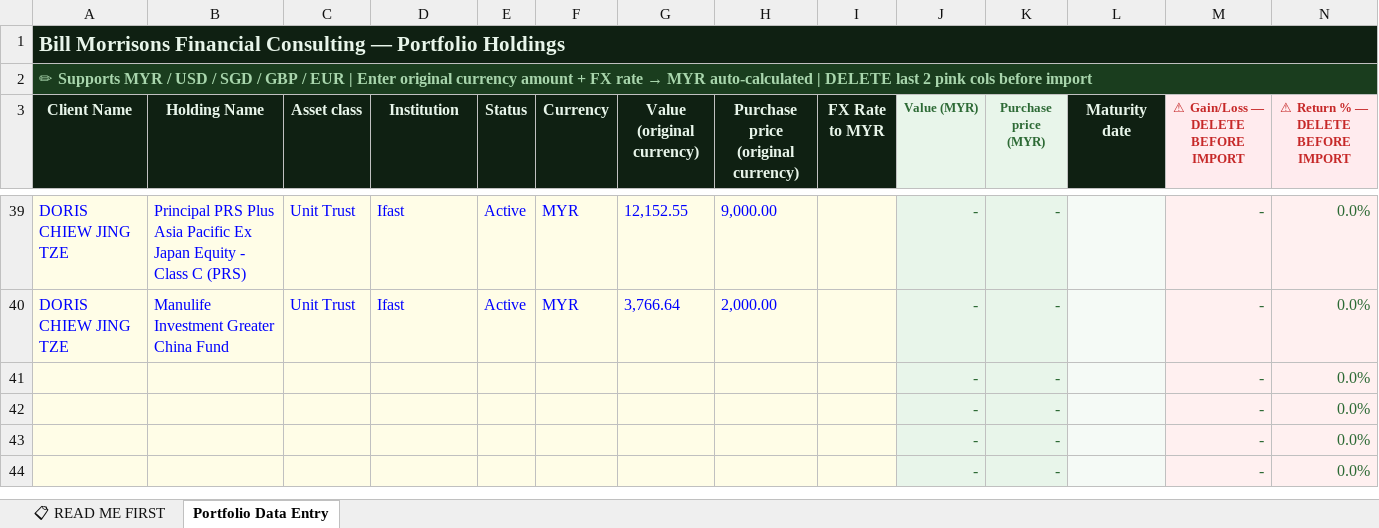
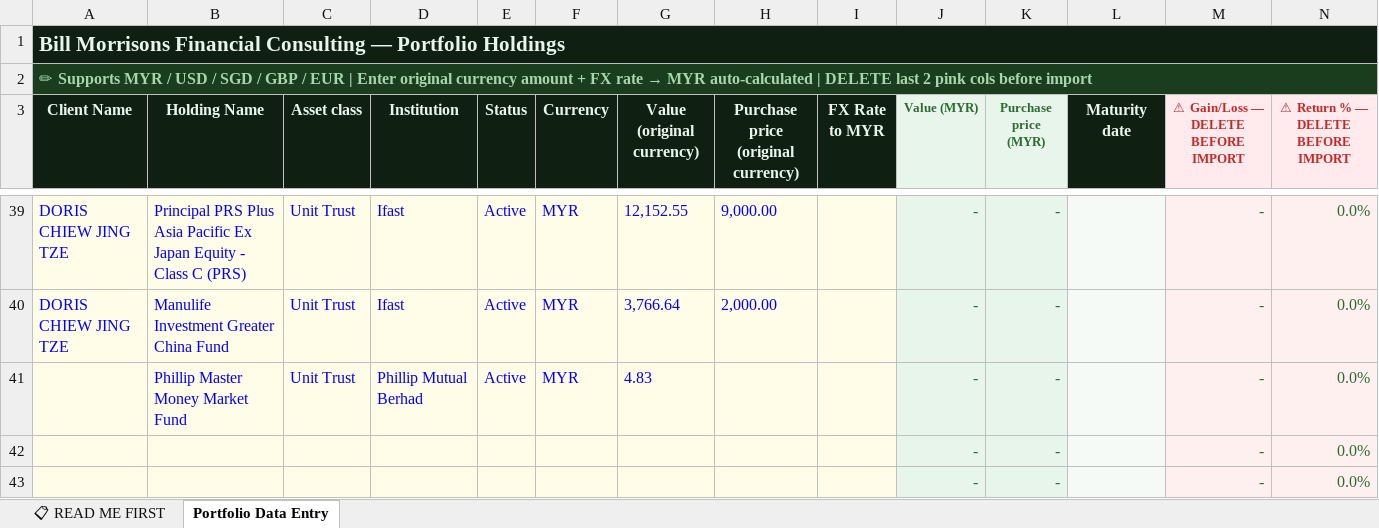
Before and after one commit to finvaio666/finvaio, an Excel workbook: notion-import-templates/3_Portfolio_Holdings.xlsx, sheet Portfolio Data Entry, drawn as a sheet; only a part is shown, gaps mark what is left out; the shorter side is filled out with more unchanged rows; values as stored, in another font and other column widths than the file's, no borders; removed rows and columns are numbered as before the commit, all else as after; the diff names each change by its address in the sheet, - before the commit and + after, or states it on an @@ line.

```diff
--- a/notion-import-templates/3_Portfolio_Holdings.xlsx (sheet Portfolio Data Entry)
+++ b/notion-import-templates/3_Portfolio_Holdings.xlsx (sheet Portfolio Data Entry)
-row 41:  |  |  |  |  |  |  |  |  | - | - |  | - | 0.0%
+row 41:  | Phillip Master Money Market Fund | Unit Trust | Phillip Mutual Berhad | Active | MYR | 4.83 |  |  | - | - |  | - | 0.0%
```
Also changed, not shown: 2 other files.
